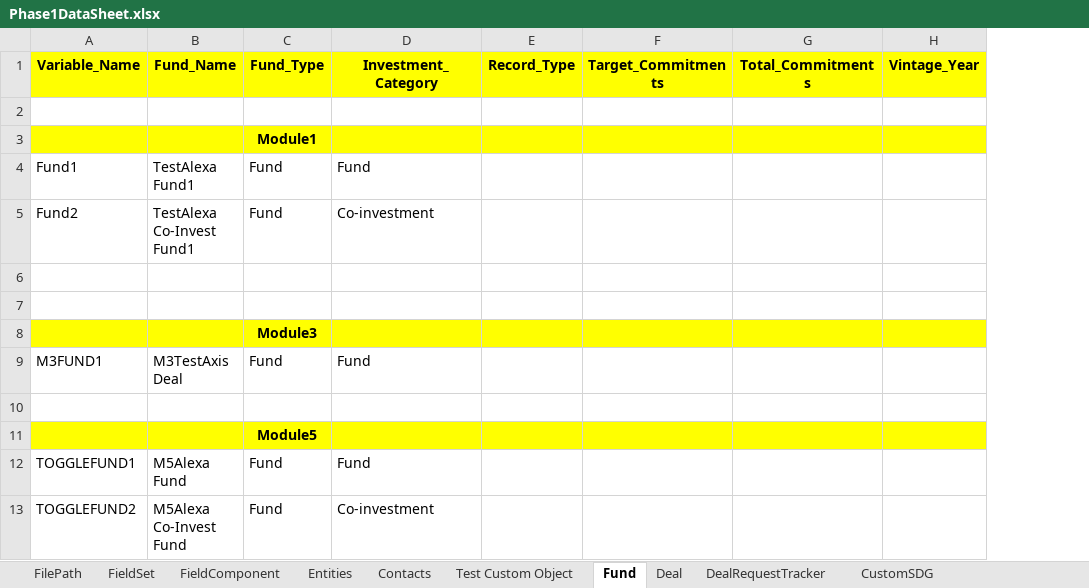
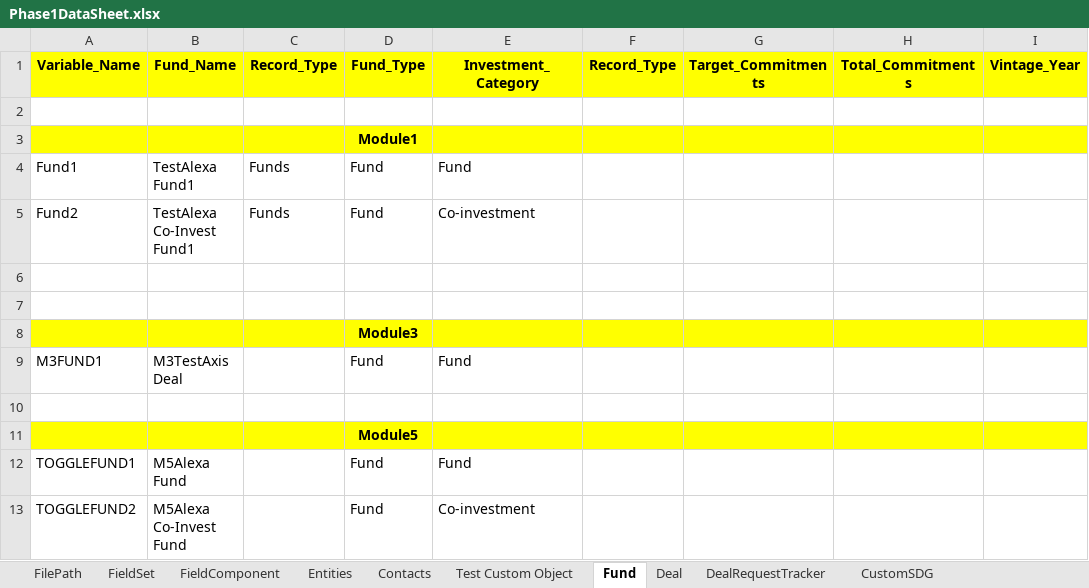
Before and after one commit to NitinNavatar/PE4.7, an Excel workbook: Phase1DataSheet.xlsx, sheet Fund, drawn as a sheet; only a part is shown; values as stored, in another font and other column widths than the file's, no borders; the diff names each change by its address in the sheet, - before the commit and + after, or states it on an @@ line.

Commit message:
update excel
Signed-off-by: Testing <navatardealroom@navatargroup.com>

```diff
--- a/Phase1DataSheet.xlsx (sheet Fund)
+++ b/Phase1DataSheet.xlsx (sheet Fund)
+column C (Record_Type), rows 4-5: Funds | Funds
```
